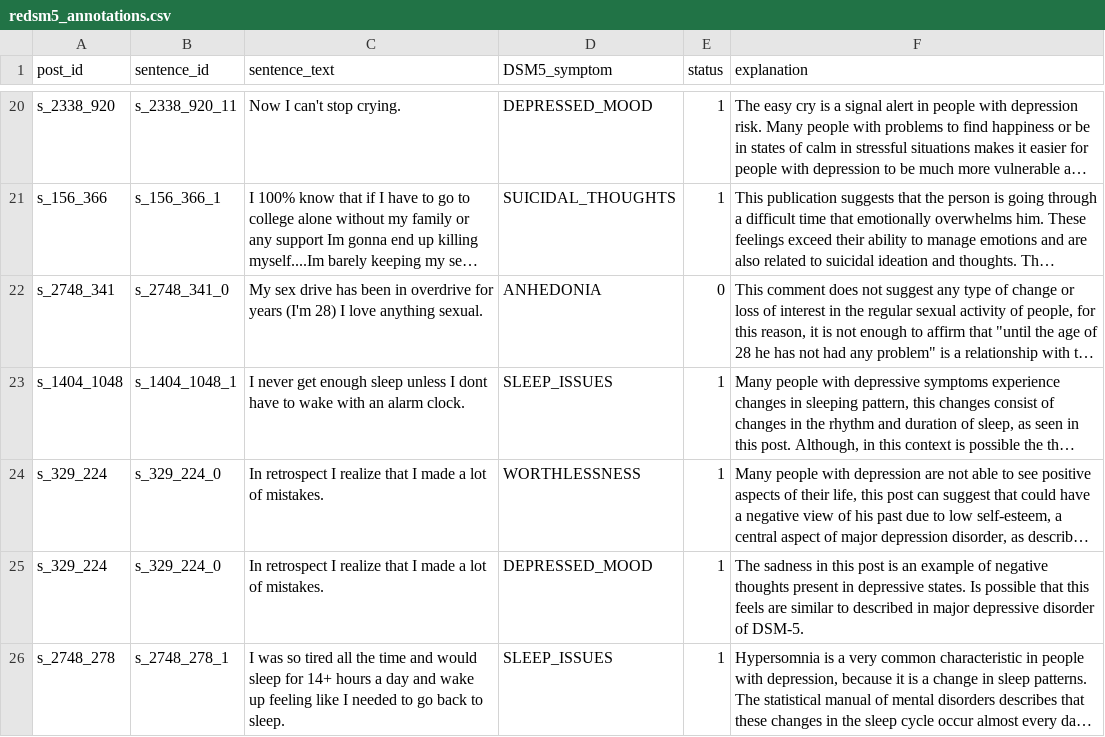
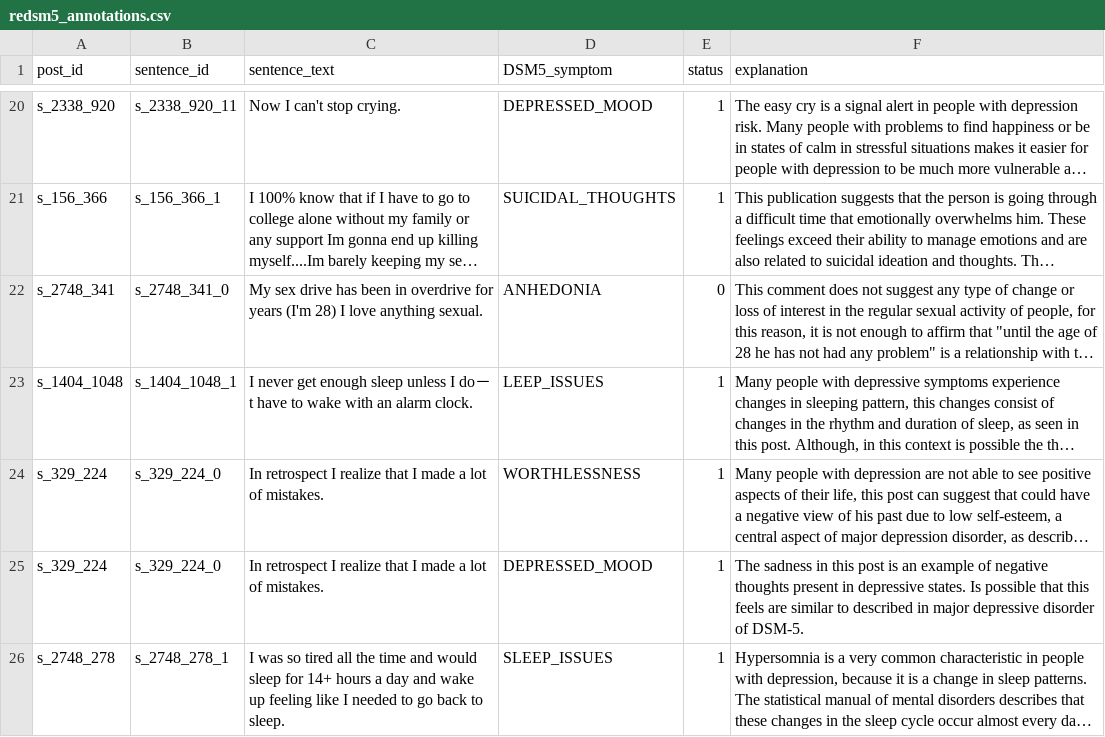
Before and after one commit to OscarTsao/Psy_redsm5_Criteria_Evidence_Agent, a CSV file: Data/redsm5/redsm5_annotations.csv, drawn as a sheet; only a part is shown, gaps mark what is left out; long unchanged cells end in …; the diff names each change by its address in the sheet, - before the commit and + after, or states it on an @@ line.

```diff
--- a/Data/redsm5/redsm5_annotations.csv
+++ b/Data/redsm5/redsm5_annotations.csv
-C23 (sentence_text): …unless I dont have to…
+C23 (sentence_text): …unless I do－t have to…
-D23 (DSM5_symptom): SLEEP_ISSUES
+D23 (DSM5_symptom): LEEP_ISSUES
```
Also changed, not shown: 16 other files.
